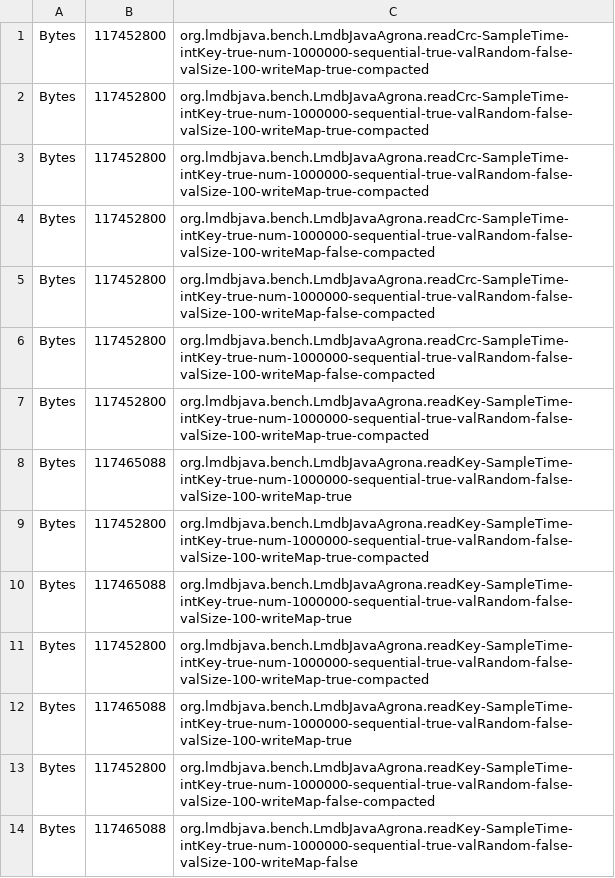
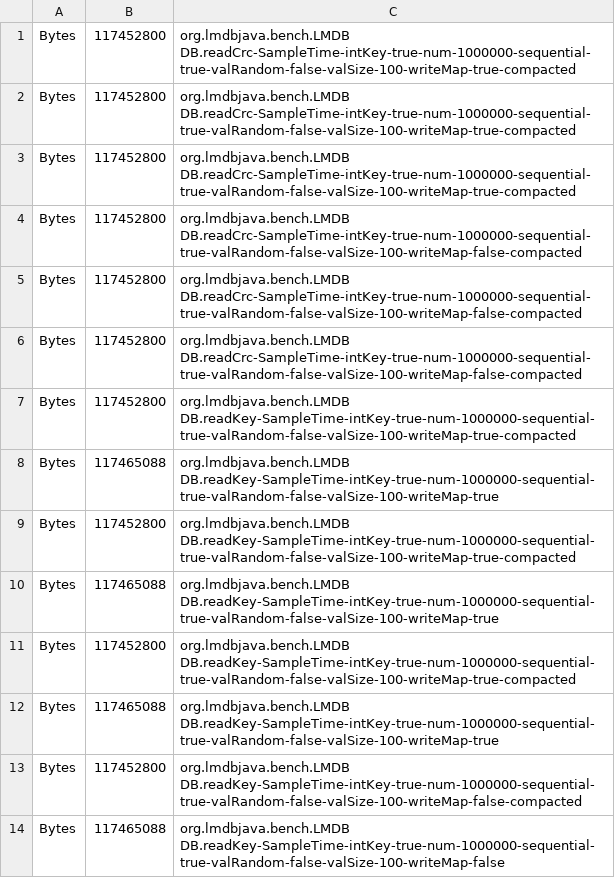
Before and after one commit to lmdbjava/benchmarks, a TSV file: results/20160630/out-1.tsv, drawn as a sheet; only a part is shown; the diff covers the shown part only.

```diff
--- a/results/20160630/out-1.tsv
+++ b/results/20160630/out-1.tsv
@@ -1,14 +1,14 @@
-Bytes	117452800	org.lmdbjava.bench.LmdbJavaAgrona.readCrc-SampleTime-intKey-true-num-1000000-sequential-true-valRandom-false-valSize-100-writeMap-true-compacted
-Bytes	117452800	org.lmdbjava.bench.LmdbJavaAgrona.readCrc-SampleTime-intKey-true-num-1000000-sequential-true-valRandom-false-valSize-100-writeMap-true-compacted
-Bytes	117452800	org.lmdbjava.bench.LmdbJavaAgrona.readCrc-SampleTime-intKey-true-num-1000000-sequential-true-valRandom-false-valSize-100-writeMap-true-compacted
-Bytes	117452800	org.lmdbjava.bench.LmdbJavaAgrona.readCrc-SampleTime-intKey-true-num-1000000-sequential-true-valRandom-false-valSize-100-writeMap-false-compacted
-Bytes	117452800	org.lmdbjava.bench.LmdbJavaAgrona.readCrc-SampleTime-intKey-true-num-1000000-sequential-true-valRandom-false-valSize-100-writeMap-false-compacted
-Bytes	117452800	org.lmdbjava.bench.LmdbJavaAgrona.readCrc-SampleTime-intKey-true-num-1000000-sequential-true-valRandom-false-valSize-100-writeMap-false-compacted
-Bytes	117452800	org.lmdbjava.bench.LmdbJavaAgrona.readKey-SampleTime-intKey-true-num-1000000-sequential-true-valRandom-false-valSize-100-writeMap-true-compacted
-Bytes	117465088	org.lmdbjava.bench.LmdbJavaAgrona.readKey-SampleTime-intKey-true-num-1000000-sequential-true-valRandom-false-valSize-100-writeMap-true
-Bytes	117452800	org.lmdbjava.bench.LmdbJavaAgrona.readKey-SampleTime-intKey-true-num-1000000-sequential-true-valRandom-false-valSize-100-writeMap-true-compacted
-Bytes	117465088	org.lmdbjava.bench.LmdbJavaAgrona.readKey-SampleTime-intKey-true-num-1000000-sequential-true-valRandom-false-valSize-100-writeMap-true
-Bytes	117452800	org.lmdbjava.bench.LmdbJavaAgrona.readKey-SampleTime-intKey-true-num-1000000-sequential-true-valRandom-false-valSize-100-writeMap-true-compacted
-Bytes	117465088	org.lmdbjava.bench.LmdbJavaAgrona.readKey-SampleTime-intKey-true-num-1000000-sequential-true-valRandom-false-valSize-100-writeMap-true
-Bytes	117452800	org.lmdbjava.bench.LmdbJavaAgrona.readKey-SampleTime-intKey-true-num-1000000-sequential-true-valRandom-false-valSize-100-writeMap-false-compacted
-Bytes	117465088	org.lmdbjava.bench.LmdbJavaAgrona.readKey-SampleTime-intKey-true-num-1000000-sequential-true-valRandom-false-valSize-100-writeMap-false
+Bytes	117452800	org.lmdbjava.bench.LMDB DB.readCrc-SampleTime-intKey-true-num-1000000-sequential-true-valRandom-false-valSize-100-writeMap-true-compacted
+Bytes	117452800	org.lmdbjava.bench.LMDB DB.readCrc-SampleTime-intKey-true-num-1000000-sequential-true-valRandom-false-valSize-100-writeMap-true-compacted
+Bytes	117452800	org.lmdbjava.bench.LMDB DB.readCrc-SampleTime-intKey-true-num-1000000-sequential-true-valRandom-false-valSize-100-writeMap-true-compacted
+Bytes	117452800	org.lmdbjava.bench.LMDB DB.readCrc-SampleTime-intKey-true-num-1000000-sequential-true-valRandom-false-valSize-100-writeMap-false-compacted
+Bytes	117452800	org.lmdbjava.bench.LMDB DB.readCrc-SampleTime-intKey-true-num-1000000-sequential-true-valRandom-false-valSize-100-writeMap-false-compacted
+Bytes	117452800	org.lmdbjava.bench.LMDB DB.readCrc-SampleTime-intKey-true-num-1000000-sequential-true-valRandom-false-valSize-100-writeMap-false-compacted
+Bytes	117452800	org.lmdbjava.bench.LMDB DB.readKey-SampleTime-intKey-true-num-1000000-sequential-true-valRandom-false-valSize-100-writeMap-true-compacted
+Bytes	117465088	org.lmdbjava.bench.LMDB DB.readKey-SampleTime-intKey-true-num-1000000-sequential-true-valRandom-false-valSize-100-writeMap-true
+Bytes	117452800	org.lmdbjava.bench.LMDB DB.readKey-SampleTime-intKey-true-num-1000000-sequential-true-valRandom-false-valSize-100-writeMap-true-compacted
+Bytes	117465088	org.lmdbjava.bench.LMDB DB.readKey-SampleTime-intKey-true-num-1000000-sequential-true-valRandom-false-valSize-100-writeMap-true
+Bytes	117452800	org.lmdbjava.bench.LMDB DB.readKey-SampleTime-intKey-true-num-1000000-sequential-true-valRandom-false-valSize-100-writeMap-true-compacted
+Bytes	117465088	org.lmdbjava.bench.LMDB DB.readKey-SampleTime-intKey-true-num-1000000-sequential-true-valRandom-false-valSize-100-writeMap-true
+Bytes	117452800	org.lmdbjava.bench.LMDB DB.readKey-SampleTime-intKey-true-num-1000000-sequential-true-valRandom-false-valSize-100-writeMap-false-compacted
+Bytes	117465088	org.lmdbjava.bench.LMDB DB.readKey-SampleTime-intKey-true-num-1000000-sequential-true-valRandom-false-valSize-100-writeMap-false
```
Also changed, not shown: 40 edited cells elsewhere in this file, results/20160630/out-2.tsv, results/20160630/out-4.tsv, 26 other files.
